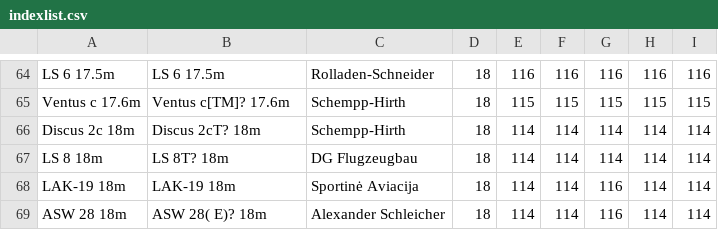
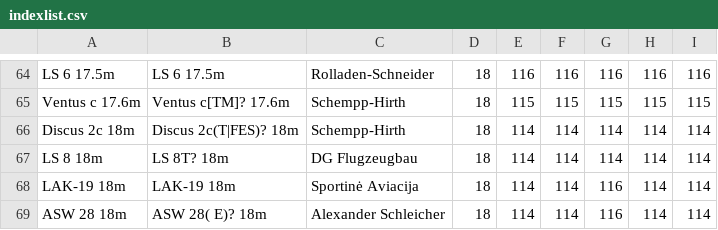
Before and after one commit to weglide/GliderList, a CSV file: indexlist.csv, drawn as a sheet; only a part is shown, gaps mark what is left out.

Commit message:
Discus 2cFES added

```diff
--- a/indexlist.csv
+++ b/indexlist.csv
@@ -65,3 +65,3 @@ LS 6 17.5m,LS 6 17.5m,Rolladen-Schneider,18,116,116,116,116,116
 Ventus c 17.6m,Ventus c[TM]? 17.6m,Schempp-Hirth,18,115,115,115,115,115
-Discus 2c 18m,Discus 2cT? 18m,Schempp-Hirth,18,114,114,114,114,114
+Discus 2c 18m,Discus 2c(T|FES)? 18m,Schempp-Hirth,18,114,114,114,114,114
 LS 8 18m,LS 8T? 18m,DG Flugzeugbau,18,114,114,114,114,114
```
